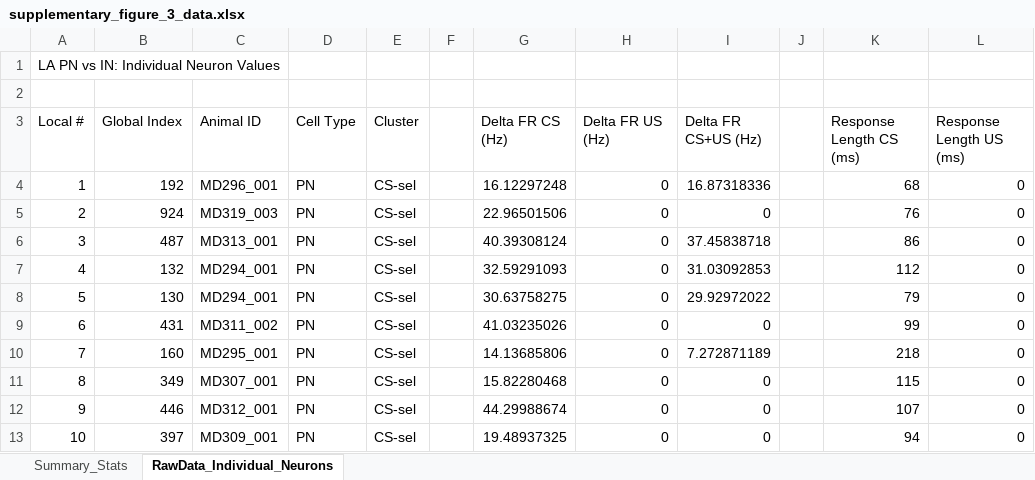
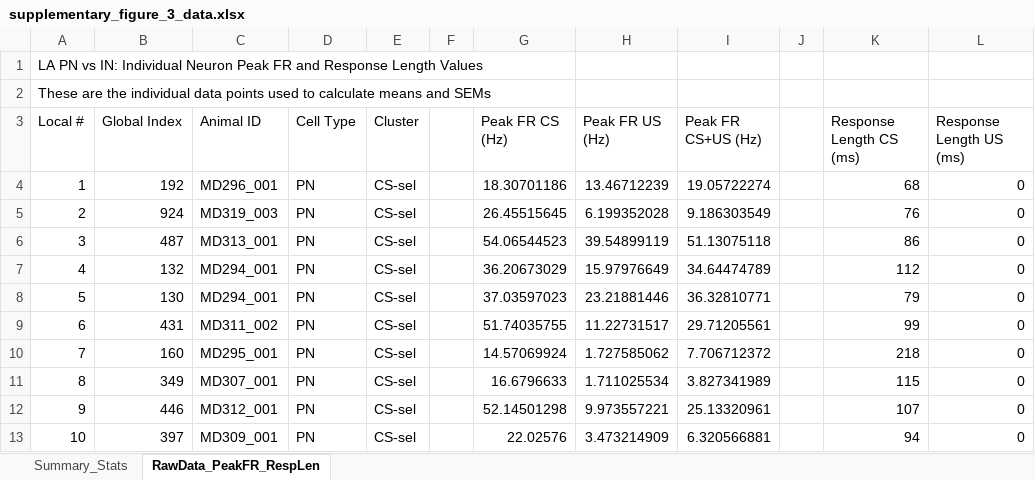
Before and after one commit to DaniMagyar/data_analysis, an Excel workbook: BAfc_claude_code/figures/supplementary_figure_3/supplementary_figure_3_data.xlsx, sheet RawData_PeakFR_RespLen, drawn as a sheet; only a part is shown; values as stored, in another font and other column widths than the file's, no borders; the diff covers the shown part only; the diff names each change by its address in the sheet, - before the commit and + after, or states it on an @@ line.

```diff
--- a/BAfc_claude_code/figures/supplementary_figure_3/supplementary_figure_3_data.xlsx (sheet RawData_PeakFR_RespLen)
+++ b/BAfc_claude_code/figures/supplementary_figure_3/supplementary_figure_3_data.xlsx (sheet RawData_PeakFR_RespLen)
-sheet tab: RawData_Individual_Neurons
+sheet tab: RawData_PeakFR_RespLen
-A1 (Local #): …Individual Neuron Values
+A1 (Local #): …Individual Neuron Peak FR and Response Length Values
-A2 (Local #): (empty)
+A2 (Local #): These are the individual data points used to calculate means and SEMs
-G3: Delta FR CS (Hz)
+G3: Peak FR CS (Hz)
-H3: Delta FR US (Hz)
+H3: Peak FR US (Hz)
-I3: Delta FR CS+US (Hz)
+I3: Peak FR CS+US (Hz)
-G4 (Peak FR CS (Hz)): 16.12297248
+G4 (Peak FR CS (Hz)): 18.30701186
-H4 (Peak FR US (Hz)): 0
+H4 (Peak FR US (Hz)): 13.46712239
-I4 (Peak FR CS+US (Hz)): 16.87318336
+I4 (Peak FR CS+US (Hz)): 19.05722274
-G5 (Peak FR CS (Hz)): 22.96501506
+G5 (Peak FR CS (Hz)): 26.45515645
-H5 (Peak FR US (Hz)): 0
+H5 (Peak FR US (Hz)): 6.199352028
-I5 (Peak FR CS+US (Hz)): 0
+I5 (Peak FR CS+US (Hz)): 9.186303549
-G6 (Peak FR CS (Hz)): 40.39308124
+G6 (Peak FR CS (Hz)): 54.06544523
-H6 (Peak FR US (Hz)): 0
+H6 (Peak FR US (Hz)): 39.54899119
-I6 (Peak FR CS+US (Hz)): 37.45838718
+I6 (Peak FR CS+US (Hz)): 51.13075118
-G7 (Peak FR CS (Hz)): 32.59291093
+G7 (Peak FR CS (Hz)): 36.20673029
-H7 (Peak FR US (Hz)): 0
+H7 (Peak FR US (Hz)): 15.97976649
-I7 (Peak FR CS+US (Hz)): 31.03092853
+I7 (Peak FR CS+US (Hz)): 34.64474789
-G8 (Peak FR CS (Hz)): 30.63758275
+G8 (Peak FR CS (Hz)): 37.03597023
-H8 (Peak FR US (Hz)): 0
+H8 (Peak FR US (Hz)): 23.21881446
-I8 (Peak FR CS+US (Hz)): 29.92972022
+I8 (Peak FR CS+US (Hz)): 36.32810771
-G9 (Peak FR CS (Hz)): 41.03235026
+G9 (Peak FR CS (Hz)): 51.74035755
-H9 (Peak FR US (Hz)): 0
+H9 (Peak FR US (Hz)): 11.22731517
-I9 (Peak FR CS+US (Hz)): 0
+I9 (Peak FR CS+US (Hz)): 29.71205561
-G10 (Peak FR CS (Hz)): 14.13685806
+G10 (Peak FR CS (Hz)): 14.57069924
-H10 (Peak FR US (Hz)): 0
+H10 (Peak FR US (Hz)): 1.727585062
-I10 (Peak FR CS+US (Hz)): 7.272871189
+I10 (Peak FR CS+US (Hz)): 7.706712372
-G11 (Peak FR CS (Hz)): 15.82280468
+G11 (Peak FR CS (Hz)): 16.6796633
-H11 (Peak FR US (Hz)): 0
+H11 (Peak FR US (Hz)): 1.711025534
-I11 (Peak FR CS+US (Hz)): 0
+I11 (Peak FR CS+US (Hz)): 3.827341989
-G12 (Peak FR CS (Hz)): 44.29988674
+G12 (Peak FR CS (Hz)): 52.14501298
-H12 (Peak FR US (Hz)): 0
+H12 (Peak FR US (Hz)): 9.973557221
-I12 (Peak FR CS+US (Hz)): 0
+I12 (Peak FR CS+US (Hz)): 25.13320961
-G13 (Peak FR CS (Hz)): 19.48937325
+G13 (Peak FR CS (Hz)): 22.02576
-H13 (Peak FR US (Hz)): 0
+H13 (Peak FR US (Hz)): 3.473214909
-I13 (Peak FR CS+US (Hz)): 0
+I13 (Peak FR CS+US (Hz)): 6.320566881
```
Also changed, not shown: 375 edited cells elsewhere in this sheet, sheet Summary_Stats, BAfc_claude_code/figures/figure_3/figure_3_data.xlsx, BAfc_claude_code/figures/figure_4/figure_4_data.xlsx, 12 other files.
